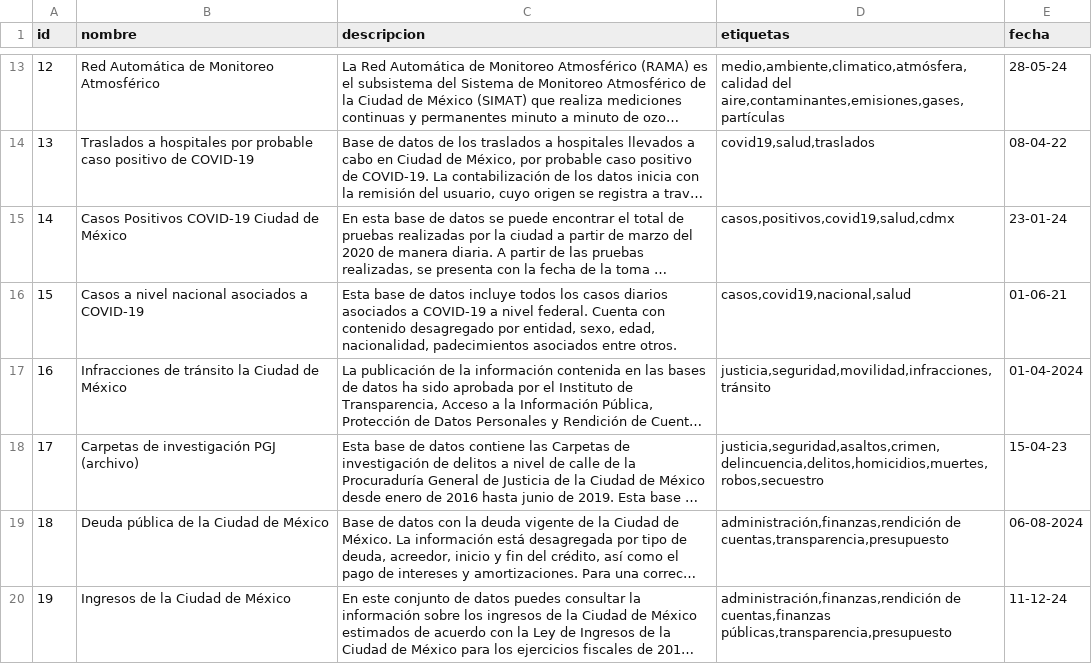
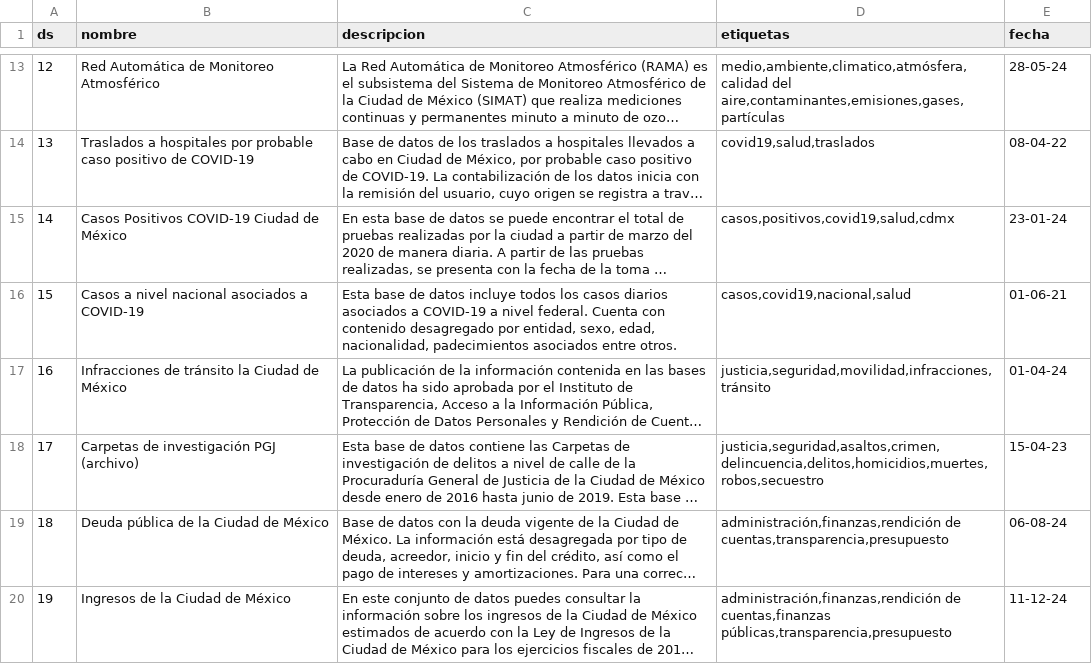
Before and after one commit to Protozx/UrbanDataDashboard, a CSV file: app/scripts/datasetsIsla.csv, drawn as a sheet; only a part is shown, gaps mark what is left out; long unchanged cells end in …; the diff names each change by its address in the sheet, - before the commit and + after, or states it on an @@ line.

```diff
--- a/app/scripts/datasetsIsla.csv
+++ b/app/scripts/datasetsIsla.csv
-A1: id
+A1: ds
-E17 (fecha): 01-04-2024
+E17 (fecha): 01-04-24
-E19 (fecha): 06-08-2024
+E19 (fecha): 06-08-24
```
Also changed, not shown: 39 other files.
